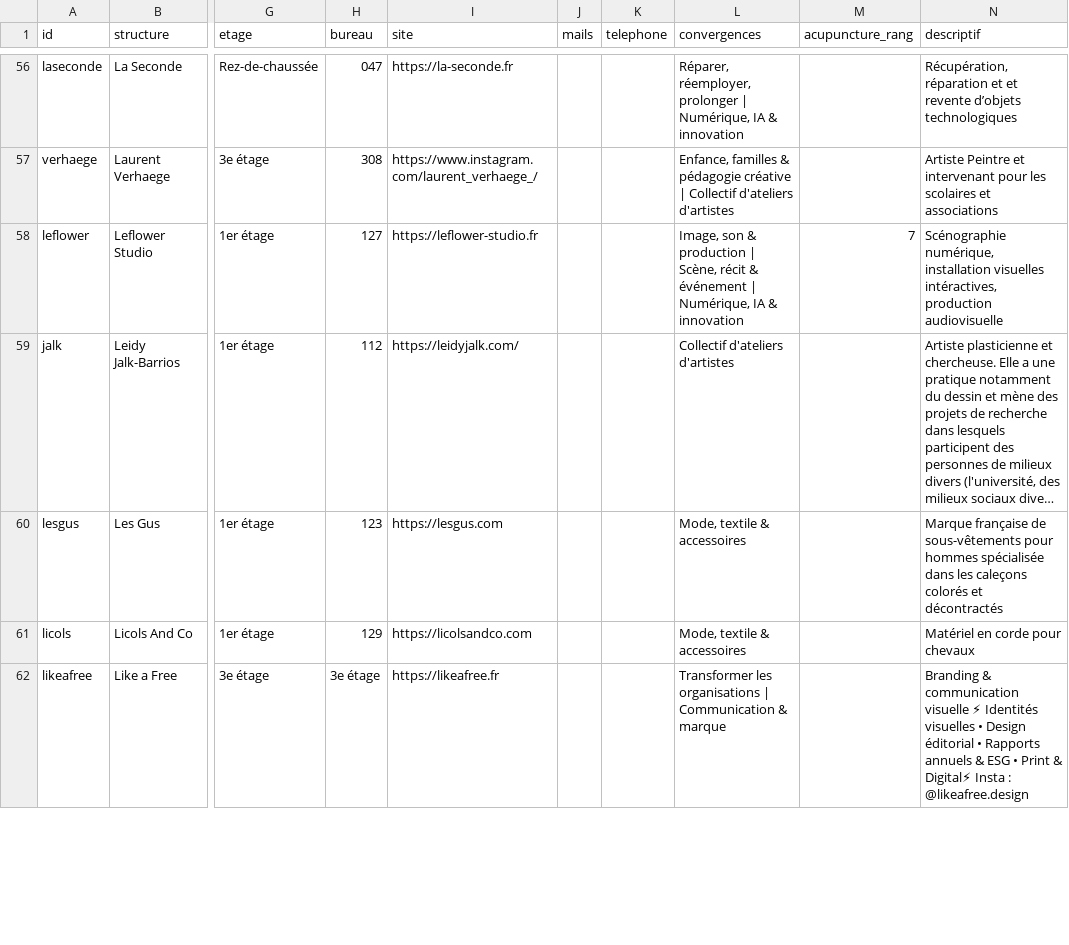
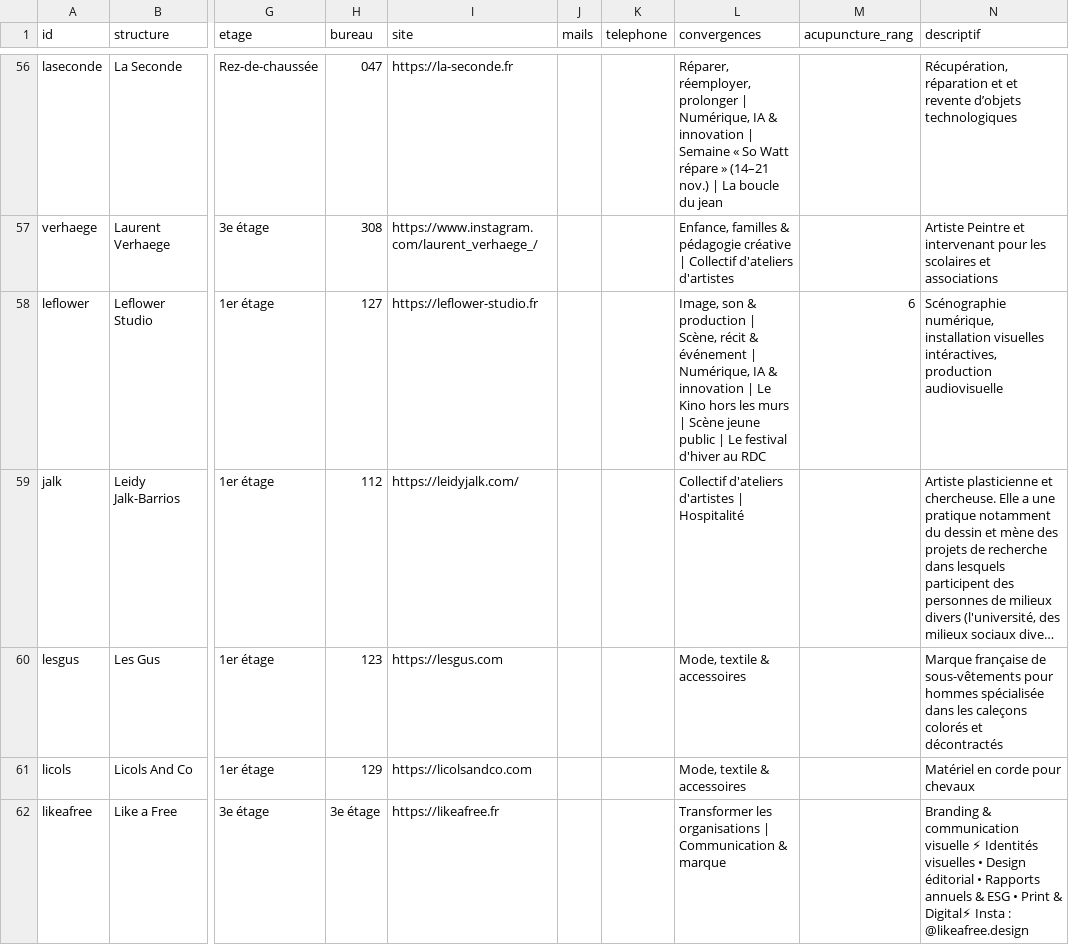
Before and after one commit to baptiste-segard/sowatt-map, a CSV file: docs/data/occupants.csv, drawn as a sheet; only a part is shown, gaps mark what is left out; long unchanged cells end in …; the diff covers the shown part only; the diff names each change by its address in the sheet, - before the commit and + after, or states it on an @@ line.

```diff
--- a/docs/data/occupants.csv
+++ b/docs/data/occupants.csv
-L56 (convergences): …& innovation
+L56 (convergences): …& innovation | Semaine « So Watt répare » (14–21 nov.) | La boucle du jean
-L58 (convergences): …& innovation
+L58 (convergences): …& innovation | Le Kino hors les murs | Scène jeune public | Le festival d'hiver au RDC
-M58 (acupuncture_rang): 7
+M58 (acupuncture_rang): 6
-L59 (convergences): Collectif d'ateliers d'artistes
+L59 (convergences): Collectif d'ateliers d'artistes | Hospitalité
```
Also changed, not shown: 76 edited cells elsewhere in this file, 12 other files.
